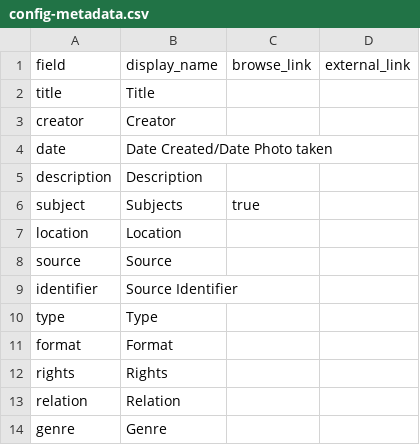
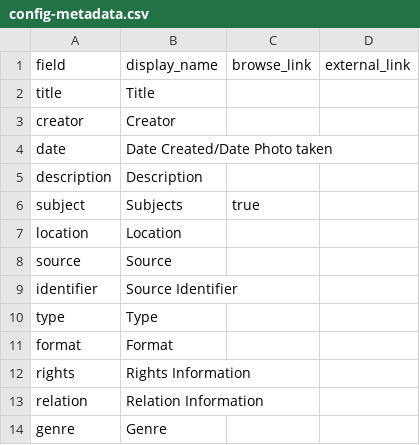
Before and after one commit to heidi-y/btowngraffiti, a CSV file: _data/config-metadata.csv, drawn as a sheet.

Commit message:
Update config-metadata.csv

```diff
--- a/_data/config-metadata.csv
+++ b/_data/config-metadata.csv
@@ -11,4 +11,4 @@ type,Type,,
 format,Format,,
-rights,Rights,,
-relation,Relation,,
+rights,Rights Information,,
+relation,Relation Information,,
 genre,Genre,,
```
